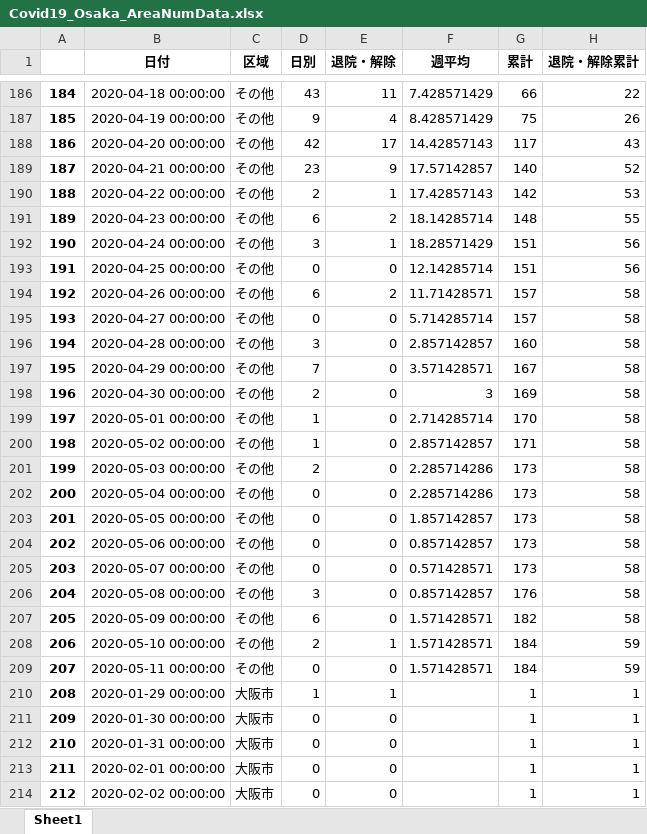
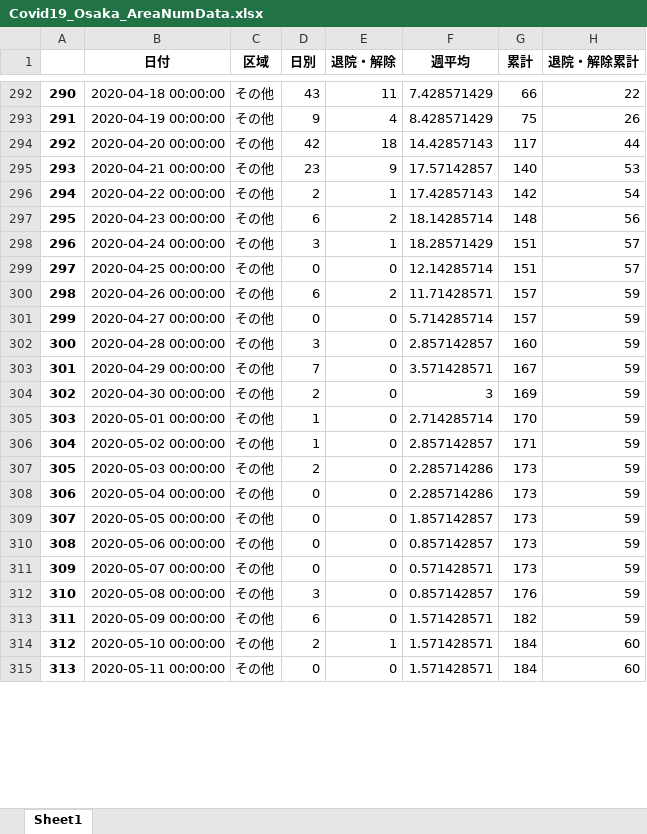
Before and after one commit to massatacker/Covid19OsakaAreaTwonHeroku, an Excel workbook: Covid19_Osaka_AreaNumData.xlsx, sheet Sheet1, drawn as a sheet; only a part is shown, gaps mark what is left out; values as stored, in another font and other column widths than the file's, no borders; addresses are those after the commit; the diff covers the shown part only; the diff names each change by its address in the sheet, - before the commit and + after, or states it on an @@ line.

```diff
--- a/Covid19_Osaka_AreaNumData.xlsx (sheet Sheet1)
+++ b/Covid19_Osaka_AreaNumData.xlsx (sheet Sheet1)
@@ column A renumbered between rows 107 and 735 @@
-E294 (退院・解除): 17
+E294 (退院・解除): 18
-H294 (退院・解除累計): 43
+H294 (退院・解除累計): 44
-H295 (退院・解除累計): 52
+H295 (退院・解除累計): 53
-H296 (退院・解除累計): 53
+H296 (退院・解除累計): 54
-H297 (退院・解除累計): 55
+H297 (退院・解除累計): 56
-H298:H299 (退院・解除累計): 56
+H298:H299 (退院・解除累計): 57
-H300:H313 (退院・解除累計): 58
+H300:H313 (退院・解除累計): 59
-H314:H315 (退院・解除累計): 59
+H314:H315 (退院・解除累計): 60
@@ row 210 moved to row 2: 0 @@
@@ row 211 moved to row 3: 1 @@
@@ row 212 moved to row 4: 2 @@
@@ row 213 moved to row 5: 3 @@
@@ row 214 moved to row 6: 4 @@
```
Also changed, not shown: 41 added rows, 34 removed rows, 65 moved rows and 171 edited cells elsewhere in this sheet, Covid19_Osaka_TownNumData.xlsx.
